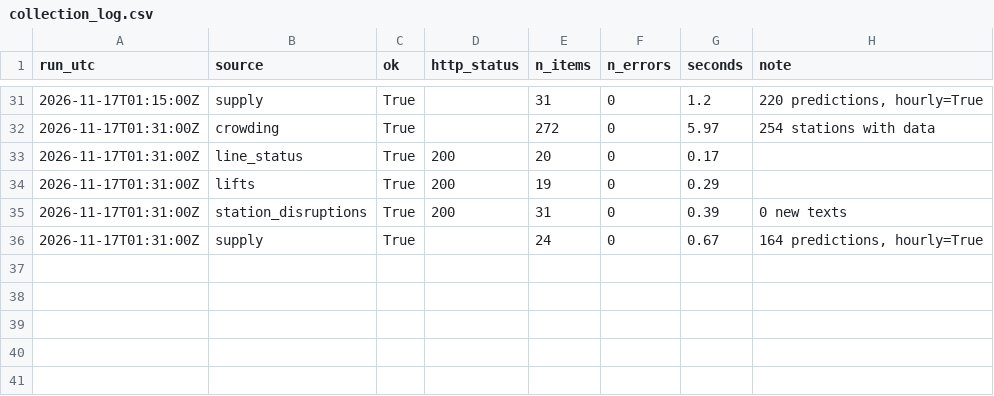
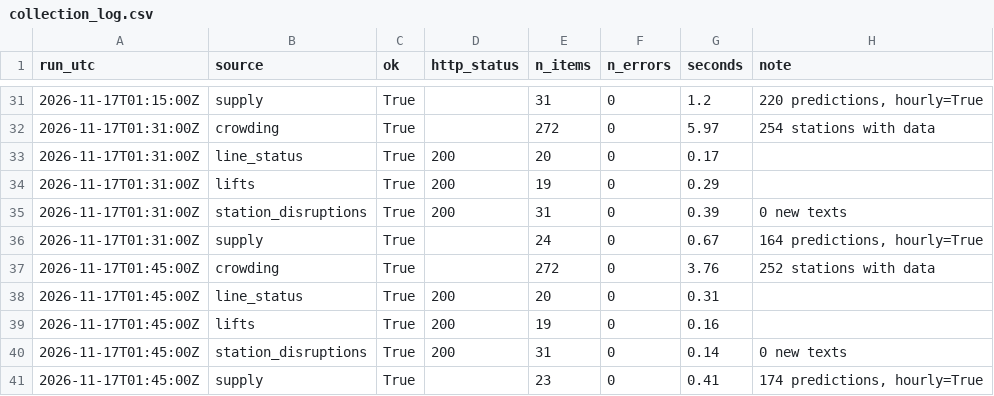
Before and after one commit to IbrahimJahwari/IbrahimJahwari.github.io, a CSV file: raw/2026-11-17/collection_log.csv, drawn as a sheet; only a part is shown, gaps mark what is left out; the diff names each change by its address in the sheet, - before the commit and + after, or states it on an @@ line.

```diff
--- a/raw/2026-11-17/collection_log.csv
+++ b/raw/2026-11-17/collection_log.csv
+row 37: 2026-11-17T01:45:00Z | crowding | True |  | 272 | 0 | 3.76 | 252 stations with data
+row 38: 2026-11-17T01:45:00Z | line_status | True | 200 | 20 | 0 | 0.31
+row 39: 2026-11-17T01:45:00Z | lifts | True | 200 | 19 | 0 | 0.16
+row 40: 2026-11-17T01:45:00Z | station_disruptions | True | 200 | 31 | 0 | 0.14 | 0 new texts
+row 41: 2026-11-17T01:45:00Z | supply | True |  | 23 | 0 | 0.41 | 174 predictions, hourly=True
```
Also changed, not shown: raw/2026-11-17/lifts.csv, raw/2026-11-17/line_status.csv, 6 other files.
